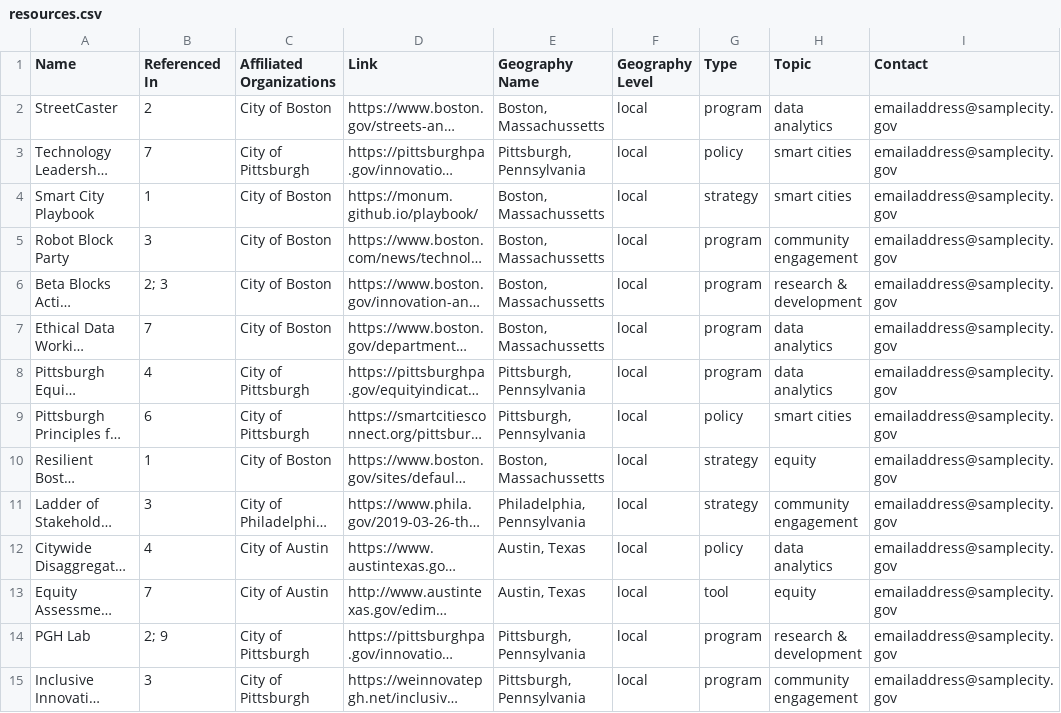
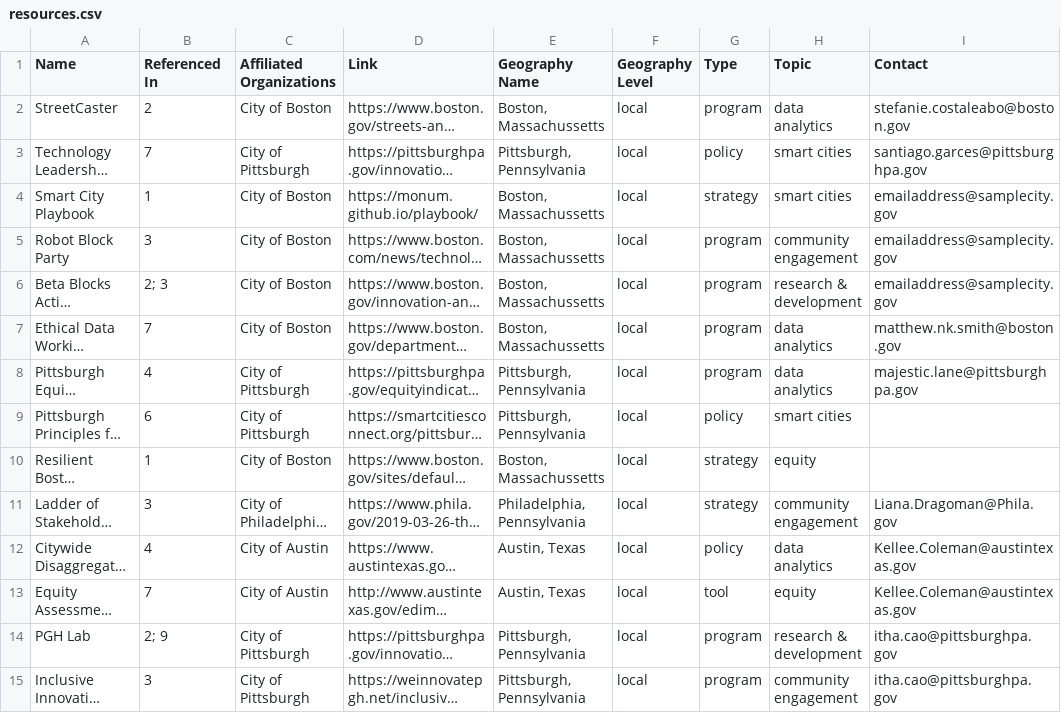
Before and after one commit to UrbanInstitute/how-to-create-equitable-technology-programs, a CSV file: framework/content/resources.csv, drawn as a sheet; only a part is shown; long unchanged cells end in …; the diff covers the shown part only; the diff names each change by its address in the sheet, - before the commit and + after, or states it on an @@ line.

```diff
--- a/framework/content/resources.csv
+++ b/framework/content/resources.csv
-I2 (Contact): emailaddress@samplecity.gov
+I2 (Contact): stefanie.costaleabo@boston.gov
-I3 (Contact): emailaddress@samplecity.gov
+I3 (Contact): santiago.garces@pittsburghpa.gov
-I7 (Contact): emailaddress@samplecity.gov
+I7 (Contact): matthew.nk.smith@boston.gov
-I8 (Contact): emailaddress@samplecity.gov
+I8 (Contact): majestic.lane@pittsburghpa.gov
-I9:I10 (Contact): emailaddress@samplecity.gov
+I9:I10 (Contact): (empty)
-I11 (Contact): emailaddress@samplecity.gov
+I11 (Contact): Liana.Dragoman@Phila.gov
-I12:I13 (Contact): emailaddress@samplecity.gov
+I12:I13 (Contact): Kellee.Coleman@austintexas.gov
-I14:I15 (Contact): emailaddress@samplecity.gov
+I14:I15 (Contact): itha.cao@pittsburghpa.gov
```
Also changed, not shown: 2 added rows and 46 edited cells elsewhere in this file, 13 other files.
